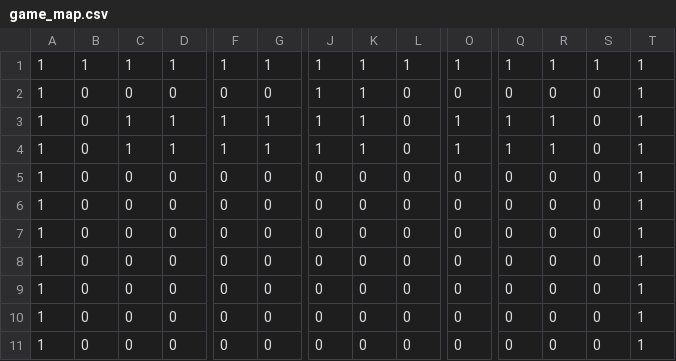
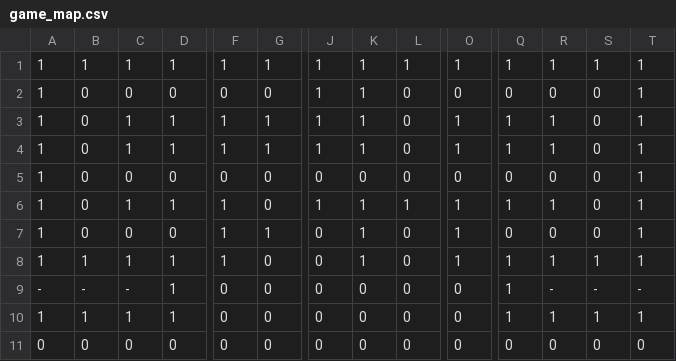
Before and after one commit to SymonBezerra/Pygame-PacMan, a CSV file: game_map.csv, drawn as a sheet; only a part is shown, gaps mark what is left out; the diff covers the shown part only; the diff names each change by its address in the sheet, - before the commit and + after, or states it on an @@ line.

```diff
--- a/game_map.csv
+++ b/game_map.csv
-C6: 0
+C6: 1
-D6: 0
+D6: 1
-F6:F8: 0
+F6:F8: 1
-J6: 0
+J6: 1
-K6:K8: 0
+K6:K8: 1
-L6: 0
+L6: 1
-O6:O8: 0
+O6:O8: 1
-Q6: 0
+Q6: 1
-R6: 0
+R6: 1
-G7: 0
+G7: 1
-B8: 0
+B8: 1
-C8: 0
+C8: 1
-D8:D10: 0
+D8:D10: 1
-Q8:Q10: 0
+Q8:Q10: 1
-R8: 0
+R8: 1
-S8: 0
+S8: 1
-A9: 1
+A9: -
-B9: 0
+B9: -
-C9: 0
+C9: -
-R9: 0
+R9: -
-S9: 0
+S9: -
-T9: 1
+T9: -
-B10: 0
+B10: 1
-C10: 0
+C10: 1
-R10: 0
+R10: 1
-S10: 0
+S10: 1
-A11: 1
+A11: 0
-T11: 1
+T11: 0
```
Also changed, not shown: 22 edited cells elsewhere in this file, 1 other file.
